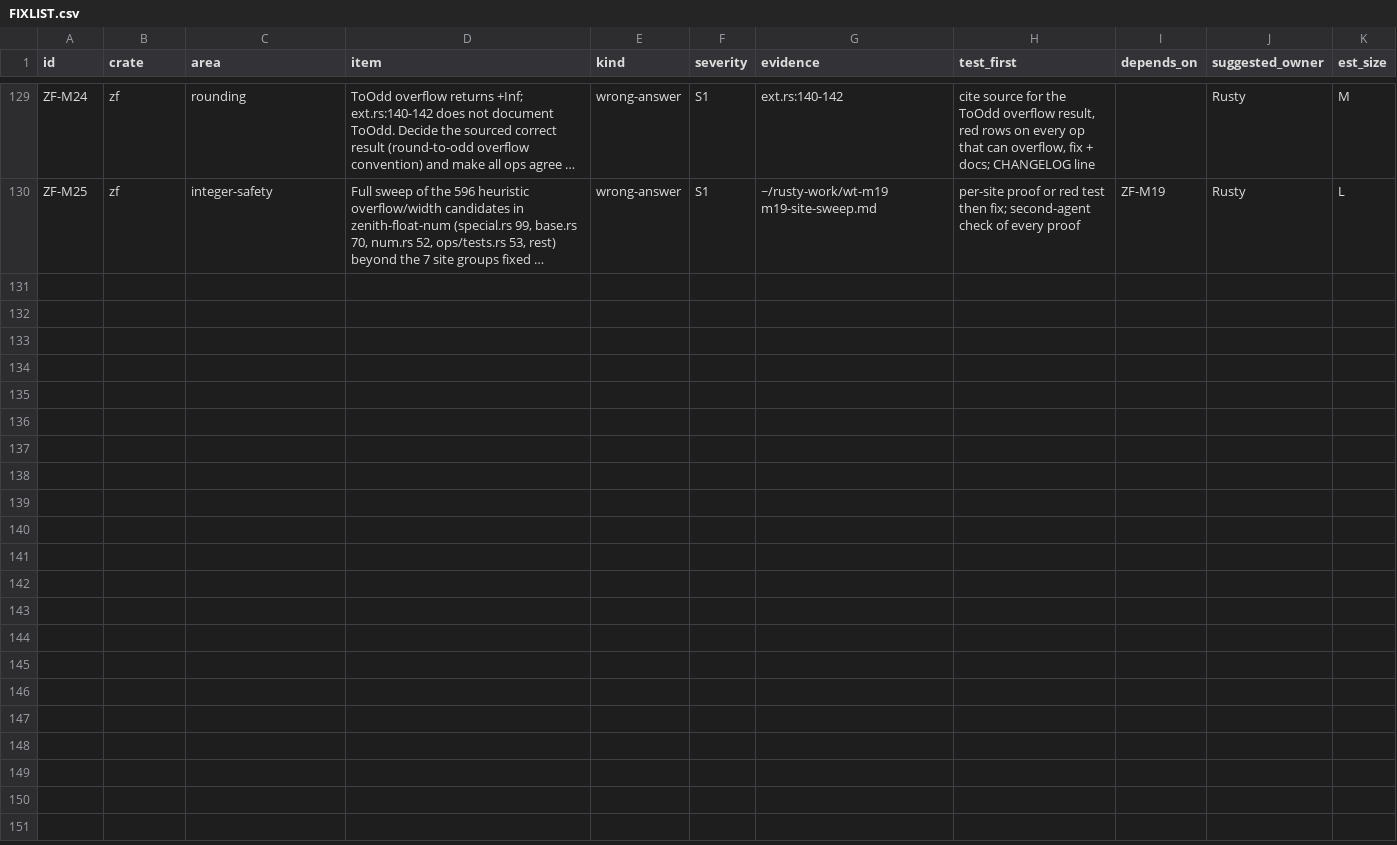
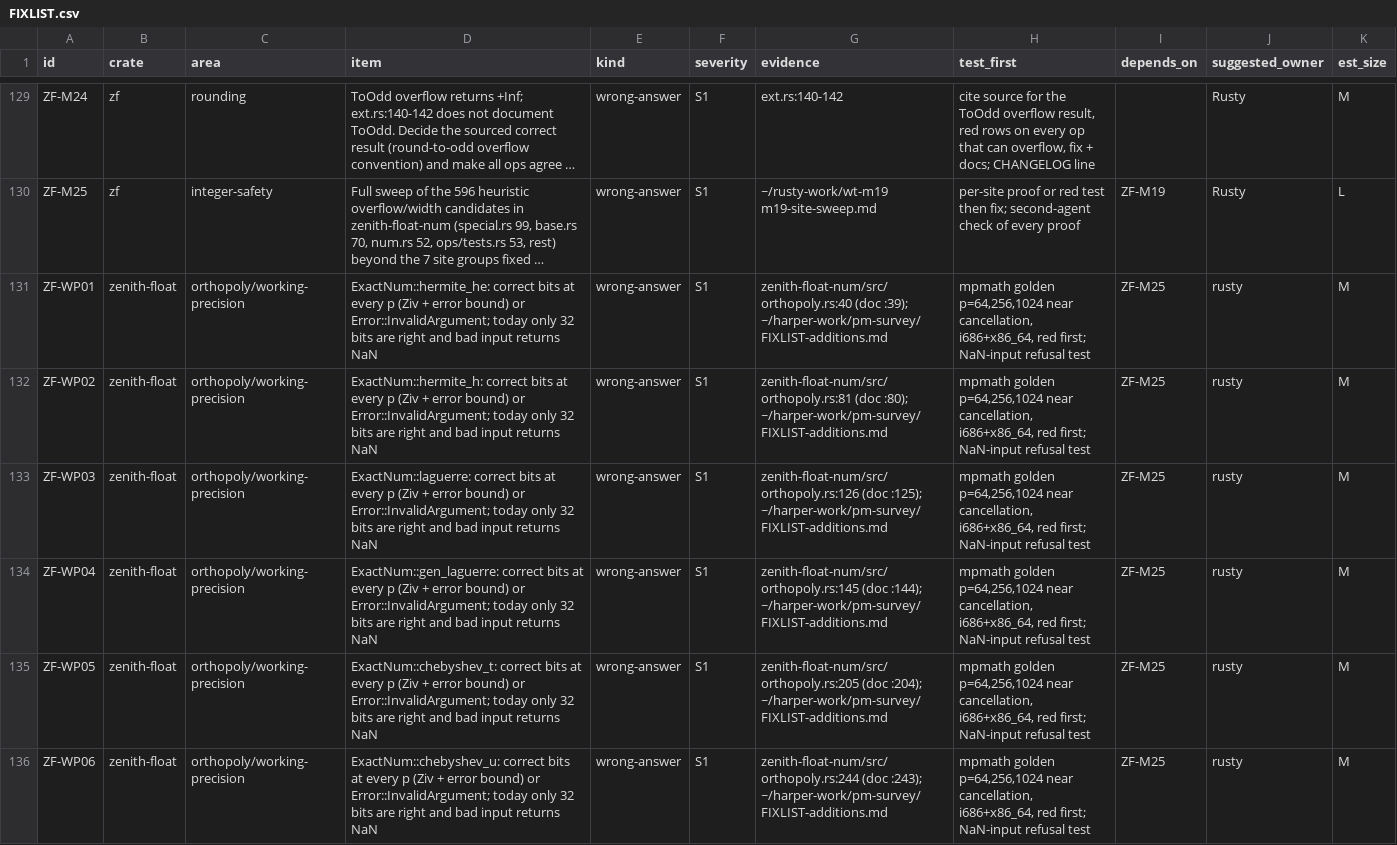
Before and after one commit to jscarr64/zenith-float, a CSV file: docs/test-plan/inputs/FIXLIST.csv, drawn as a sheet; only a part is shown, gaps mark what is left out; long unchanged cells end in …; the diff covers the shown part only; the diff names each change by its address in the sheet, - before the commit and + after, or states it on an @@ line.

Commit message:
precision matrix v5: rule f full-record parse, no UNCLEAR/either-or, FIXLIST re-pin (Spence review 4)
1. pm_coverage.pl v2 rule f: parses full 7-field records (design s17.1), expected
   provenance from --manifest (key=value). FAIL on dup id (first kept), unknown id,
   malformed, zf_sha/zb_sha/env_name/env_hash/gen_sha256 mismatch, missing, non-PASS.
   Tamper (each red alone, control green; dir deleted): logs 1734-pmrev5-tamper-*.
2. design s19: PM-1 kill/resume selftest verified with fixed rule f = PM-1 exit criterion.
3. Re-pinned FIXLIST.csv (9fc4a7a5...) and SUMMARY.md (a7af866c...); SHA256SUMS OK.
   ZF-04 = 29; 10 signed-zero rows cite ZF-D01 (:141); ZF-WP01..10 (:131-140) -> N=5.
4. UNCLEAR 29 -> 0, either/or 3698 -> 0; one pin per row or [PM1-UNPINNED] (+61).
   lint.pl v4 rejects UNCLEAR / or / either / ' | ', exits 1 on BAD.
   Rows 24620 -> 24628 (+8: no-sign-change x2, bad-step-interval, degenerate x4,
   raw-parts-invalid); 3707 rows changed.
5. Real tables: lint rc=0 clean; pm-coverage rc rc=1 (a=658 b=3357 c=19750 d=1057
   e=0 f not evaluated); design-stage rc=0 structural PASS.
sha256: gen_edges.pl 1cfb887f..., lint.pl 2b60ef1e..., pm_coverage.pl 66ec4259...,
edges.csv 836bac0e...
Logs: ~/pop-logs/harper/2026-10-30/17{26..36}-pmrev5-*.log

Agent: Harper

```diff
--- a/docs/test-plan/inputs/FIXLIST.csv
+++ b/docs/test-plan/inputs/FIXLIST.csv
+row 131: ZF-WP01 | zenith-float | orthopoly/working-precision | ExactNum::hermite_he: correct bits at every p (Ziv + error bound) or Error::InvalidArgument; today only 32 bits are right and bad input returns NaN | wrong-answer | S1 | zenith-float-num/src/orthopoly.rs:40 (doc :39); ~/harper-work/pm-survey/FIXLIST-additions.md | mpmath golden p=64,256,1024 near cancellation, i686+x86_64, red first; NaN-input refusal test | ZF-M25 | rusty | M
+row 132: ZF-WP02 | zenith-float | orthopoly/working-precision | ExactNum::hermite_h: correct bits at every p (Ziv + error bound) or Error::InvalidArgument; today only 32 bits are right and bad input returns NaN | wrong-answer | S1 | zenith-float-num/src/orthopoly.rs:81 (doc :80); ~/harper-work/pm-survey/FIXLIST-additions.md | mpmath golden p=64,256,1024 near cancellation, i686+x86_64, red first; NaN-input refusal test | ZF-M25 | rusty | M
+row 133: ZF-WP03 | zenith-float | orthopoly/working-precision | ExactNum::laguerre: correct bits at every p (Ziv + error bound) or Error::InvalidArgument; today only 32 bits are right and bad input returns NaN | wrong-answer | S1 | zenith-float-num/src/orthopoly.rs:126 (doc :125); ~/harper-work/pm-survey/FIXLIST-additions.md | mpmath golden p=64,256,1024 near cancellation, i686+x86_64, red first; NaN-input refusal test | ZF-M25 | rusty | M
+row 134: ZF-WP04 | zenith-float | orthopoly/working-precision | ExactNum::gen_laguerre: correct bits at every p (Ziv + error bound) or Error::InvalidArgument; today only 32 bits are right and bad input returns NaN | wrong-answer | S1 | zenith-float-num/src/orthopoly.rs:145 (doc :144); ~/harper-work/pm-survey/FIXLIST-additions.md | mpmath golden p=64,256,1024 near cancellation, i686+x86_64, red first; NaN-input refusal test | ZF-M25 | rusty | M
+row 135: ZF-WP05 | zenith-float | orthopoly/working-precision | ExactNum::chebyshev_t: correct bits at every p (Ziv + error bound) or Error::InvalidArgument; today only 32 bits are right and bad input returns NaN | wrong-answer | S1 | zenith-float-num/src/orthopoly.rs:205 (doc :204); ~/harper-work/pm-survey/FIXLIST-additions.md | mpmath golden p=64,256,1024 near cancellation, i686+x86_64, red first; NaN-input refusal test | ZF-M25 | rusty | M
+row 136: ZF-WP06 | zenith-float | orthopoly/working-precision | ExactNum::chebyshev_u: correct bits at every p (Ziv + error bound) or Error::InvalidArgument; today only 32 bits are right and bad input returns NaN | wrong-answer | S1 | zenith-float-num/src/orthopoly.rs:244 (doc :243); ~/harper-work/pm-survey/FIXLIST-additions.md | mpmath golden p=64,256,1024 near cancellation, i686+x86_64, red first; NaN-input refusal test | ZF-M25 | rusty | M
```
Also changed, not shown: 5 added rows and 2 edited cells elsewhere in this file, docs/test-plan/pm-shards.csv, docs/test-plan/pm5-spotcheck-n.csv, 7 other files.
